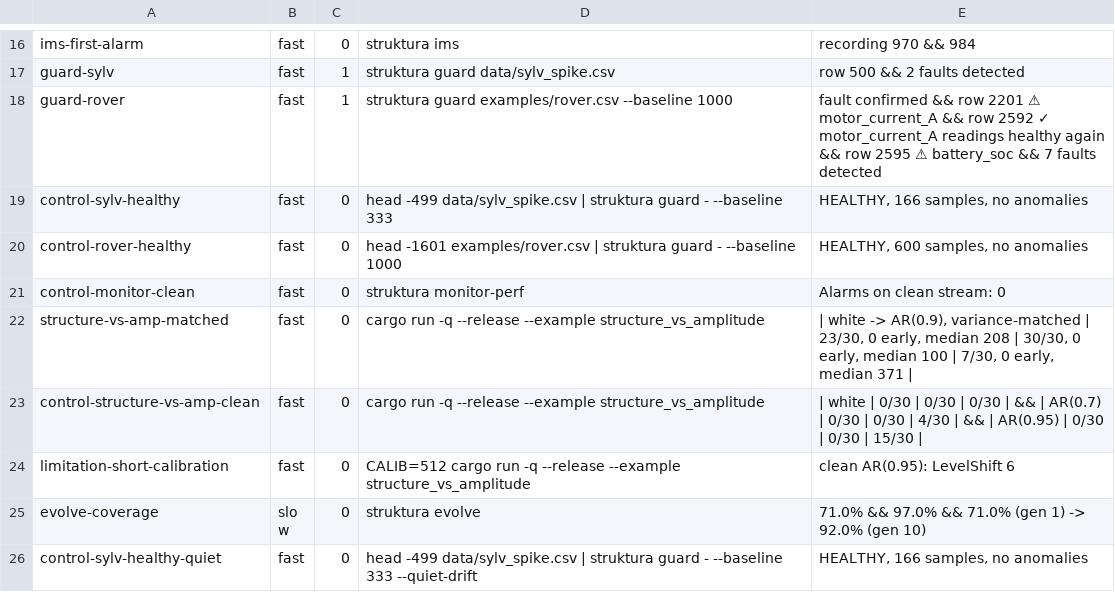
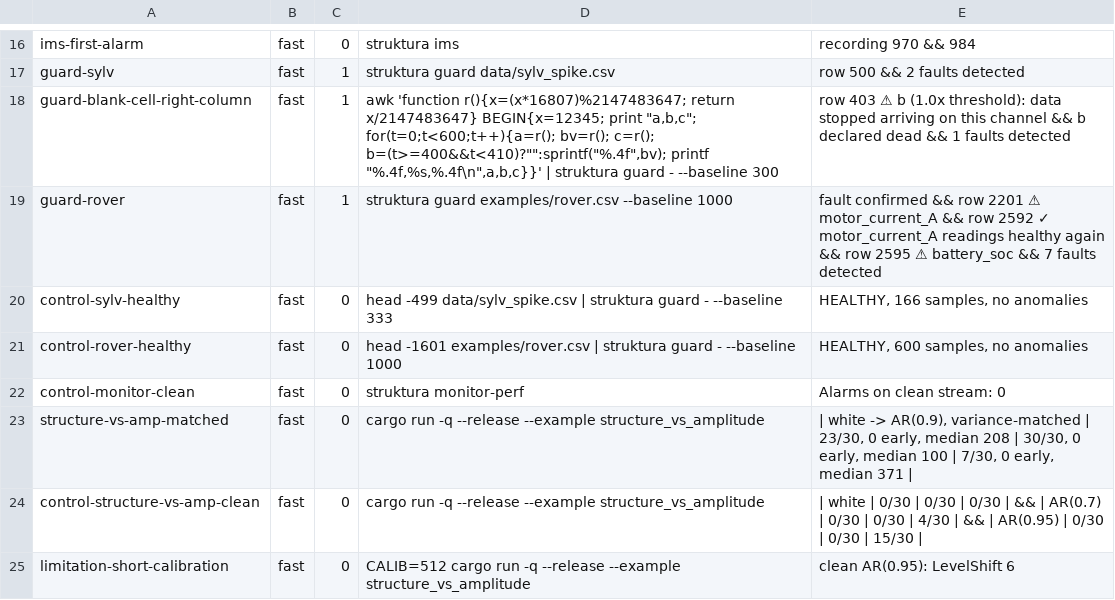
Before and after one commit to koscak-labs/struktura, a TSV file: docs/claims.tsv, drawn as a sheet; only a part is shown, gaps mark what is left out; the shorter side is filled out with more unchanged rows.

```diff
--- a/docs/claims.tsv
+++ b/docs/claims.tsv
@@ -17,2 +17,3 @@ ims-first-alarm	fast	0	struktura ims	recording 970 && 984
 guard-sylv	fast	1	struktura guard data/sylv_spike.csv	row    500 && 2 faults detected
+guard-blank-cell-right-column	fast	1	awk 'function r(){x=(x*16807)%2147483647; return x/2147483647} BEGIN{x=12345; print "a,b,c"; for(t=0;t<600;t++){a=r(); bv=r(); c=r(); b=(t>=400&&t<410)?"":sprintf("%.4f",bv); printf "%.4f,%s,%.4f\n",a,b,c}}' | struktura guard - --baseline 300	row    403  ⚠ b (1.0x threshold): data stopped arriving on this channel && b declared dead && 1 faults detected
 guard-rover	fast	1	struktura guard examples/rover.csv --baseline 1000	fault confirmed && row   2201  ⚠ motor_current_A && row   2592  ✓ motor_current_A readings healthy again && row   2595  ⚠ battery_soc && 7 faults detected
```
Also changed, not shown: 2 other files.
